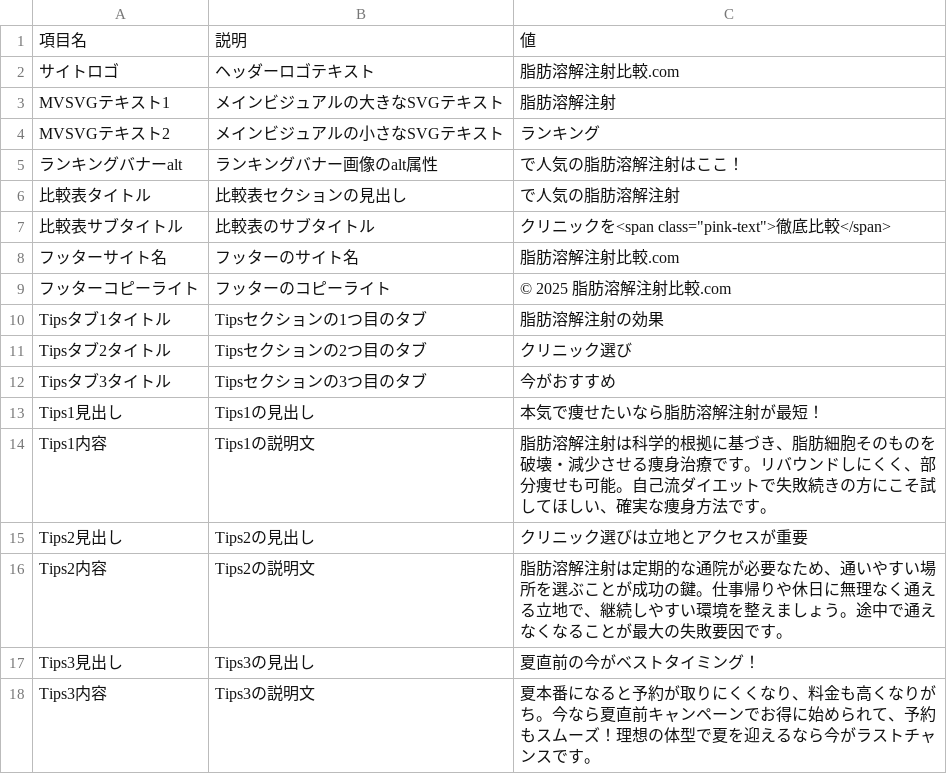
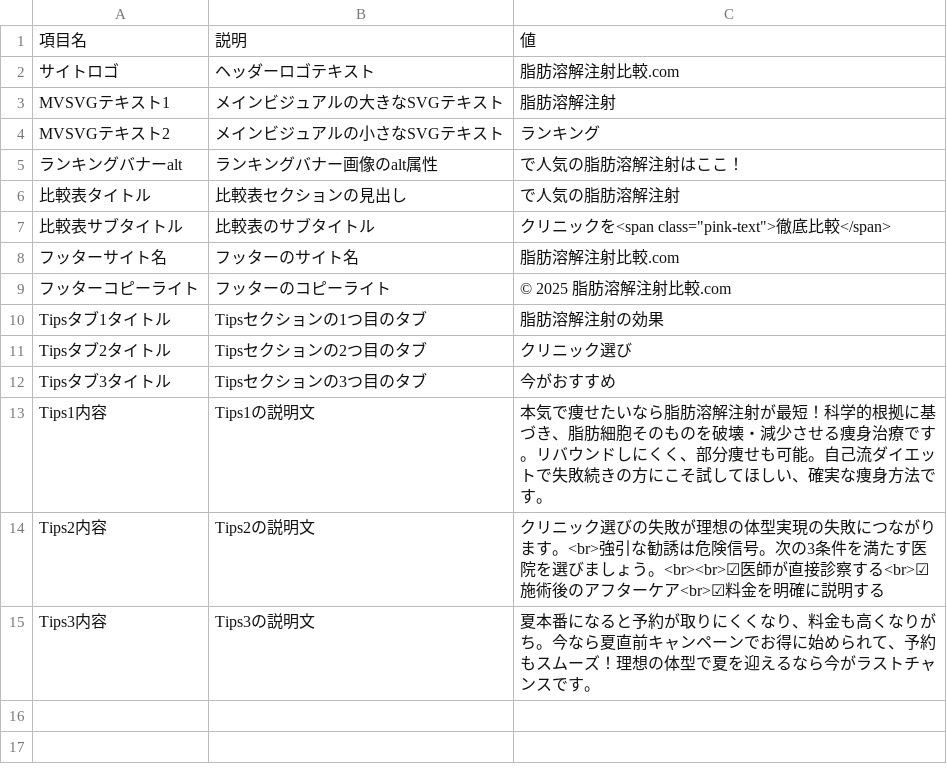
Before and after one commit to sennaoyuki/format_Site_2_-structure, a CSV file: public/injection-lipolysis001/data/site-common-texts.csv, drawn as a sheet; removed rows and columns are numbered as before the commit, all else as after; the diff names each change by its address in the sheet, - before the commit and + after, or states it on an @@ line.

```diff
--- a/public/injection-lipolysis001/data/site-common-texts.csv
+++ b/public/injection-lipolysis001/data/site-common-texts.csv
-row 13: Tips1見出し | Tips1の見出し | 本気で痩せたいなら脂肪溶解注射が最短！
-C13: 脂肪溶解注射は科学的根…
+C13: 本気で痩せたいなら脂肪溶解注射が最短！科学的根…
-row 15: Tips2見出し | Tips2の見出し | クリニック選びは立地とアクセスが重要
-C14: 脂肪溶解注射は定期的な通院が必要なため、通いやすい場所を選ぶことが成功の鍵。仕事帰りや休日に無理なく通える立地で、継続しやすい環境を整えましょう。途中で通えなくなることが最大の失敗要因です。
+C14: クリニック選びの失敗が理想の体型実現の失敗につながります。<br>強引な勧誘は危険信号。次の3条件を満たす医院を選びましょう。<br><br>☑医師が直接診察する<br>☑施術後のアフターケア<br>☑料金を明確に説明する
-row 17: Tips3見出し | Tips3の見出し | 夏直前の今がベストタイミング！
```
Also changed, not shown: 2 other files.
